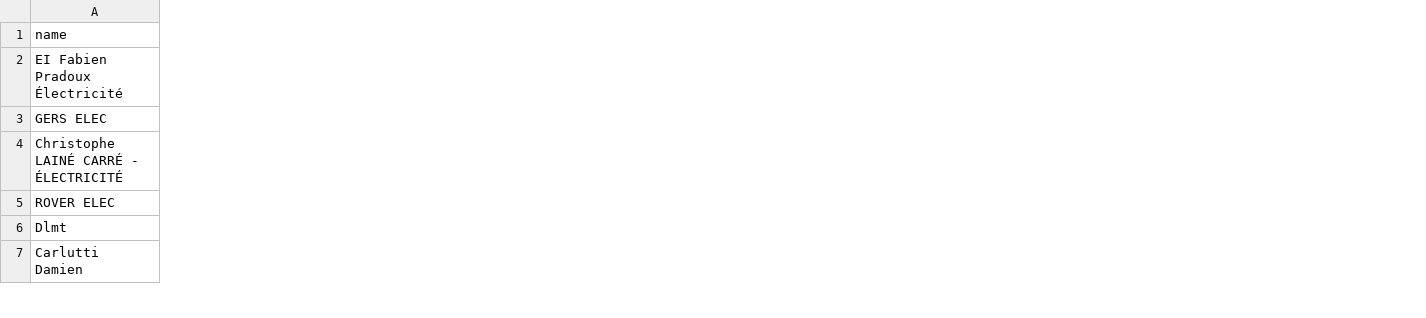
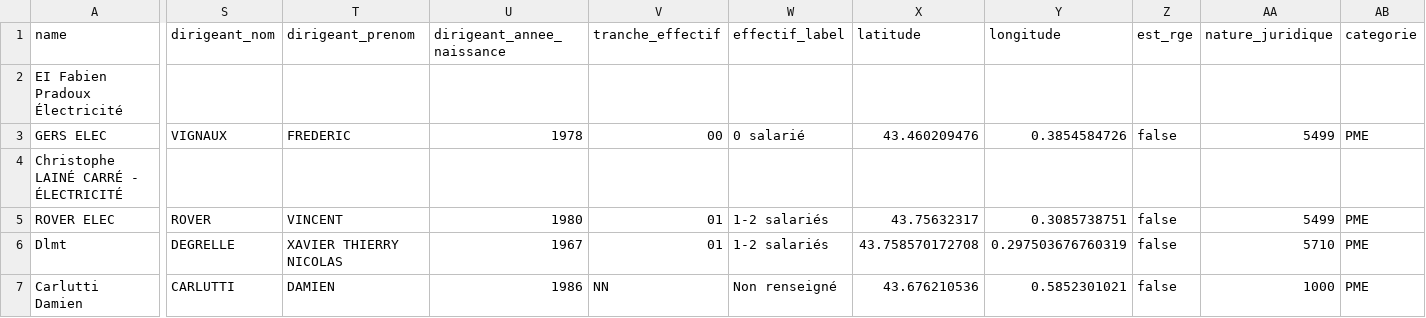
Before and after one commit to nicolasMaillard49/scrapProsp, a CSV file: public/prospects-pyrenees-rurales.csv, drawn as a sheet; only a part is shown, gaps mark what is left out; the diff covers the shown part only; the diff names each change by its address in the sheet, - before the commit and + after, or states it on an @@ line.

```diff
--- a/public/prospects-pyrenees-rurales.csv
+++ b/public/prospects-pyrenees-rurales.csv
+column S (dirigeant_nom), rows 3-7: VIGNAUX |  | ROVER | DEGRELLE | CARLUTTI
+column T (dirigeant_prenom), rows 3-7: FREDERIC |  | VINCENT | XAVIER THIERRY NICOLAS | DAMIEN
+column U (dirigeant_annee_naissance), rows 3-7: 1978 |  | 1980 | 1967 | 1986
+column V (tranche_effectif), rows 3-7: 00 |  | 01 | 01 | NN
+column W (effectif_label), rows 3-7: 0 salarié |  | 1-2 salariés | 1-2 salariés | Non renseigné
+column X (latitude), rows 3-7: 43.460209476 |  | 43.75632317 | 43.758570172708 | 43.676210536
+column Y (longitude), rows 3-7: 0.3854584726 |  | 0.3085738751 | 0.297503676760319 | 0.5852301021
+column Z (est_rge), rows 3-7: false |  | false | false | false
+column AA (nature_juridique), rows 3-7: 5499 |  | 5499 | 5710 | 1000
+column AB (categorie), rows 3-7: PME |  | PME | PME | PME
```
Also changed, not shown: 29 edited cells elsewhere in this file, public/prospects-centre.csv, public/prospects-champagne-rurale.csv, 22 other files.
